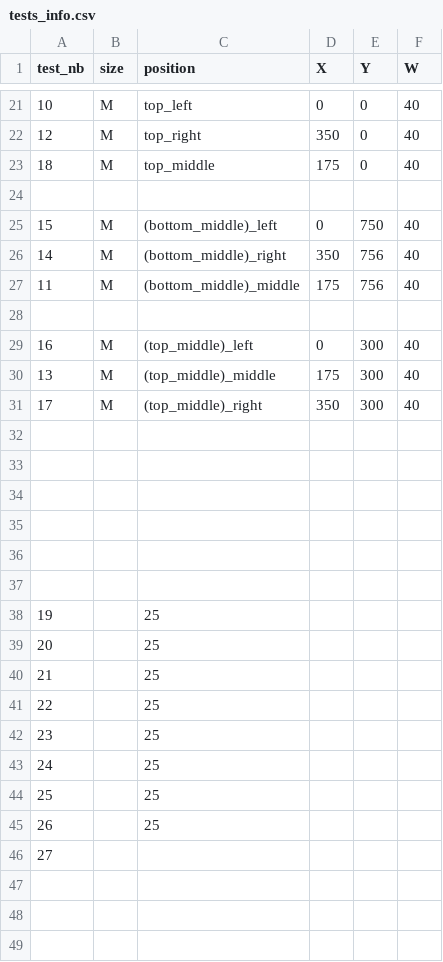
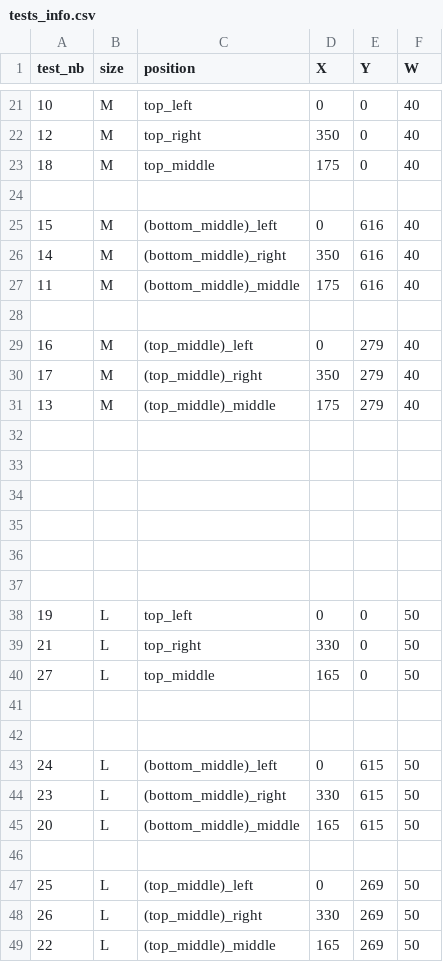
Before and after one commit to hayach2/HCI_TrackPad, a CSV file: src/dependencies/user_experience/tests_info.csv, drawn as a sheet; only a part is shown, gaps mark what is left out; the diff covers the shown part only.

Commit message:
fixed tests positioning again

```diff
--- a/src/dependencies/user_experience/tests_info.csv
+++ b/src/dependencies/user_experience/tests_info.csv
@@ -24,9 +24,9 @@ test_nb,size,position,X,Y,W
 
-15,M,(bottom_middle)_left,0,750,40
-14,M,(bottom_middle)_right,350,756,40
-11,M,(bottom_middle)_middle,175,756,40
+15,M,(bottom_middle)_left,0,616,40
+14,M,(bottom_middle)_right,350,616,40
+11,M,(bottom_middle)_middle,175,616,40
 
-16,M,(top_middle)_left,0,300,40
-13,M,(top_middle)_middle,175,300,40
-17,M,(top_middle)_right,350,300,40
+16,M,(top_middle)_left,0,279,40
+17,M,(top_middle)_right,350,279,40
+13,M,(top_middle)_middle,175,279,40
 
@@ -37,10 +37,13 @@ test_nb,size,position,X,Y,W
 
-19,,25
-20,,25
-21,,25
-22,,25
-23,,25
-24,,25
-25,,25
-26,,25
-27,,
+19,L,top_left,0,0,50
+21,L,top_right,330,0,50
+27,L,top_middle,165,0,50
+
+
+24,L,(bottom_middle)_left,0,615,50
+23,L,(bottom_middle)_right,330,615,50
+20,L,(bottom_middle)_middle,165,615,50
+
+25,L,(top_middle)_left,0,269,50
+26,L,(top_middle)_right,330,269,50
+22,L,(top_middle)_middle,165,269,50
```
Also changed, not shown: 6 edited cells elsewhere in this file, 11 other files.
